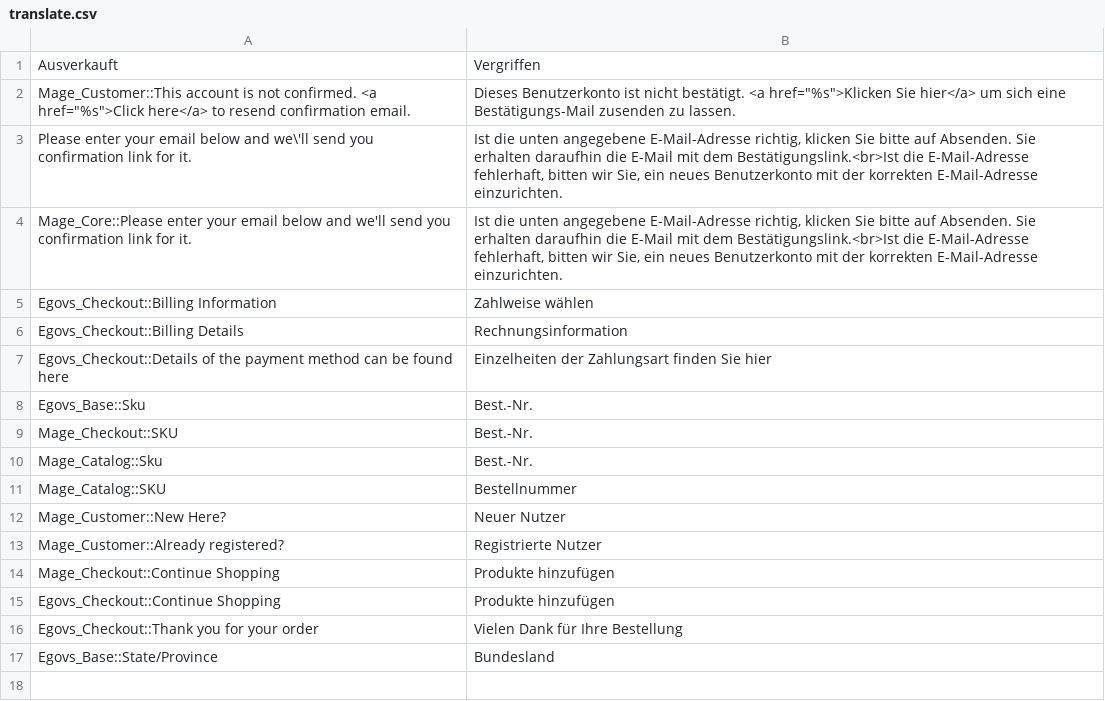
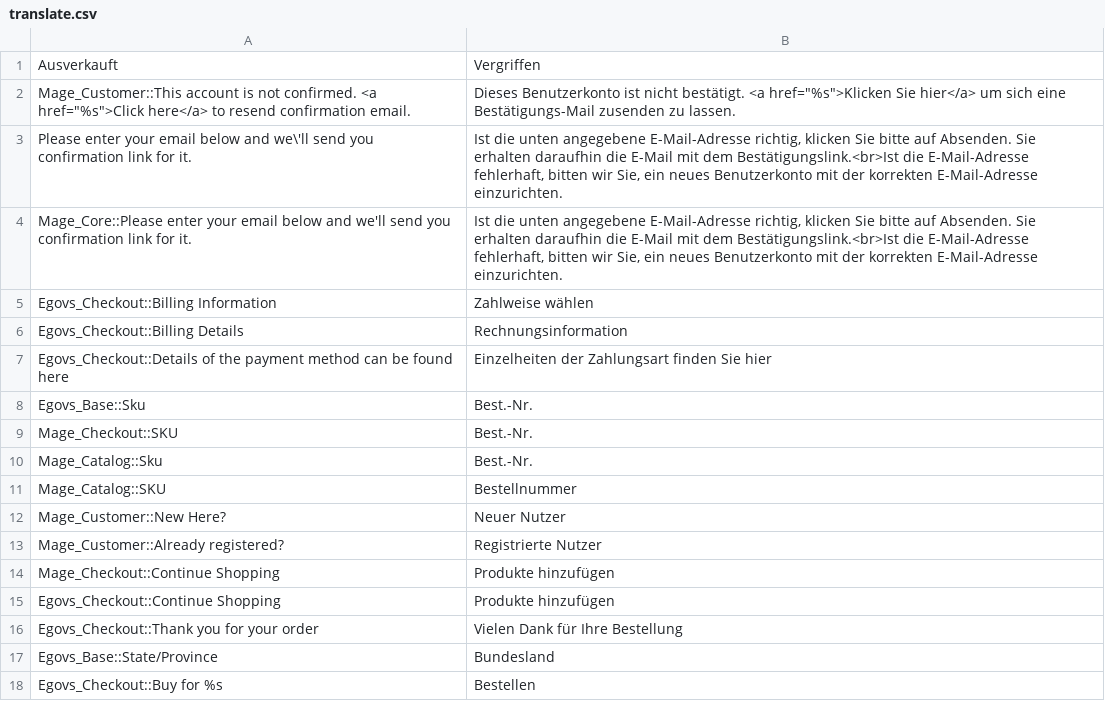
Before and after one commit to b3-it/magento-lts, a CSV file: app/design/frontend/egov/slpb/locale/de_DE/translate.csv, drawn as a sheet; the diff names each change by its address in the sheet, - before the commit and + after, or states it on an @@ line.

Commit message:
*SlpB :: Translation : 2017110194000387 — Webshop shop.slpb.de - Änderung des Buttons "Für ... € kaufen" in den Button "Bestellen"

```diff
--- a/app/design/frontend/egov/slpb/locale/de_DE/translate.csv
+++ b/app/design/frontend/egov/slpb/locale/de_DE/translate.csv
+row 18: Egovs_Checkout::Buy for %s | Bestellen
```
